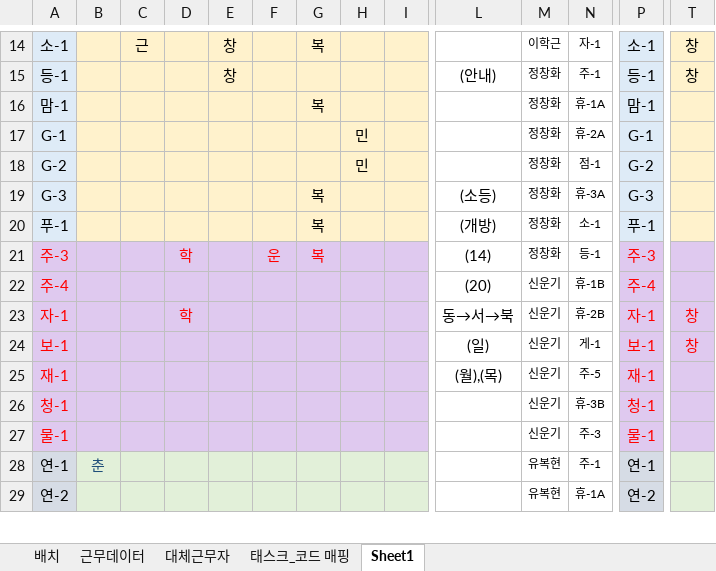
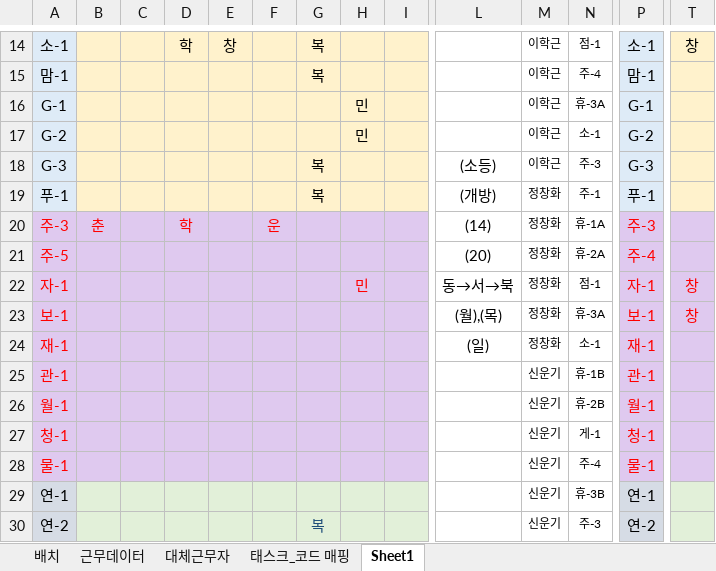
Before and after one commit to shes4585-netizen/security-status, an Excel workbook: 비초소_태스크_리스트.xlsx, sheet Sheet1, drawn as a sheet; only a part is shown, gaps mark what is left out; values as stored, in another font and other column widths than the file's, no borders; removed rows and columns are numbered as before the commit, all else as after; rows hold the shown columns only; the diff covers the shown part only; the diff names each change by its address in the sheet, - before the commit and + after, or states it on an @@ line.

```diff
--- a/비초소_태스크_리스트.xlsx (sheet Sheet1)
+++ b/비초소_태스크_리스트.xlsx (sheet Sheet1)
-C14: 근
+C14: (empty)
-D14: (empty)
+D14: 학
-N14: 자-1
+N14: 점-1
-row 15: 등-1 |  |  |  | 창 |  |  |  |  | (안내) | 정창화 | 주-1 | 등-1 | 창
-M15:M18: 정창화
+M15:M18: 이학근
-N15: 휴-1A
+N15: 주-4
-N16: 휴-2A
+N16: 휴-3A
-N17: 점-1
+N17: 소-1
-N18: 휴-3A
+N18: 주-3
-N19: 소-1
+N19: 주-1
-B20: (empty)
+B20: 춘
-G20: 복
+G20: (empty)
-N20: 등-1
+N20: 휴-1A
-A21: 주-4
+A21: 주-5
-M21:M24: 신운기
+M21:M24: 정창화
-N21: 휴-1B
+N21: 휴-2A
-D22: 학
+D22: (empty)
-H22: (empty)
+H22: 민
-N22: 휴-2B
+N22: 점-1
-L23: (일)
+L23: (월),(목)
-N23: 게-1
+N23: 휴-3A
-L24: (월),(목)
+L24: (일)
-N24: 주-5
+N24: 소-1
+row 25: 관-1 |  |  |  |  |  |  |  |  |  | 신운기 | 휴-1B | 관-1
+row 26: 월-1 |  |  |  |  |  |  |  |  |  | 신운기 | 휴-2B | 월-1
-N27: 휴-3B
+N27: 게-1
-N28: 주-3
+N28: 주-4
-B29: 춘
+B29: (empty)
-M29:M30: 유복현
+M29:M30: 신운기
-N29: 주-1
+N29: 휴-3B
-G30: (empty)
+G30: 복
-N30: 휴-1A
+N30: 주-3
```
Also changed, not shown: 2 added rows, 4 removed rows and 49 edited cells elsewhere in this sheet, sheet 근무데이터, sheet 태스크_코드 매핑, sheet 대체근무자, formulas that keep their value.
